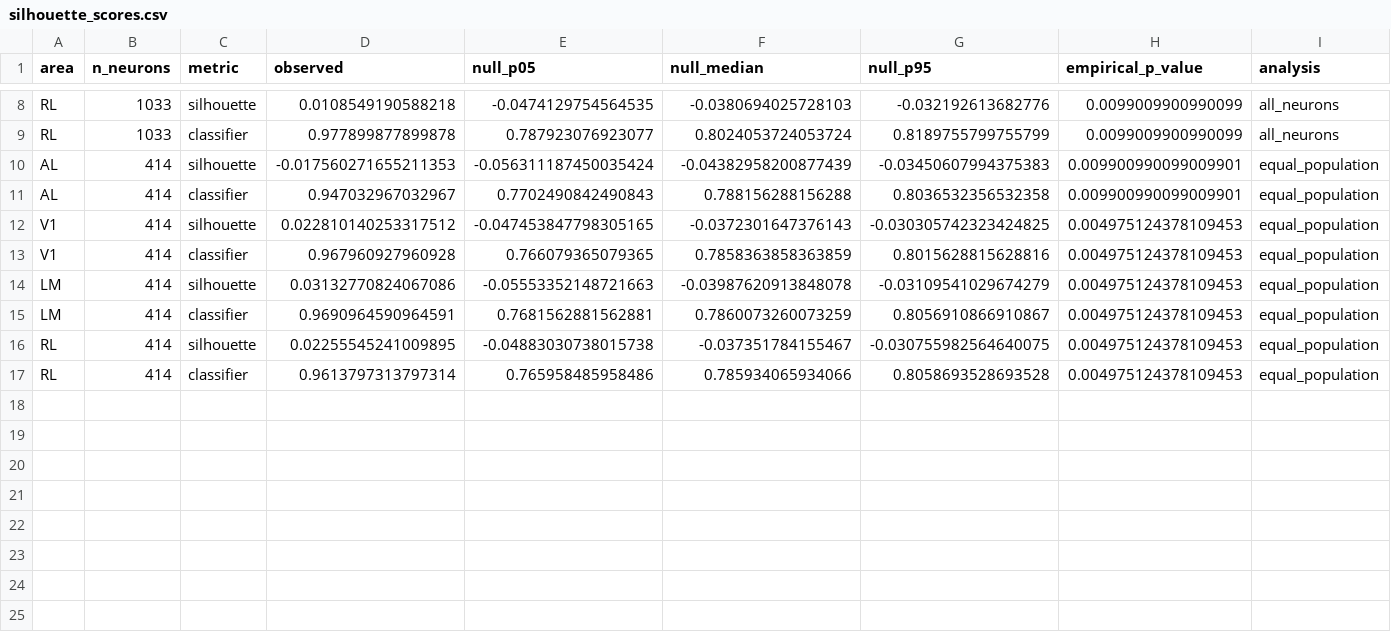
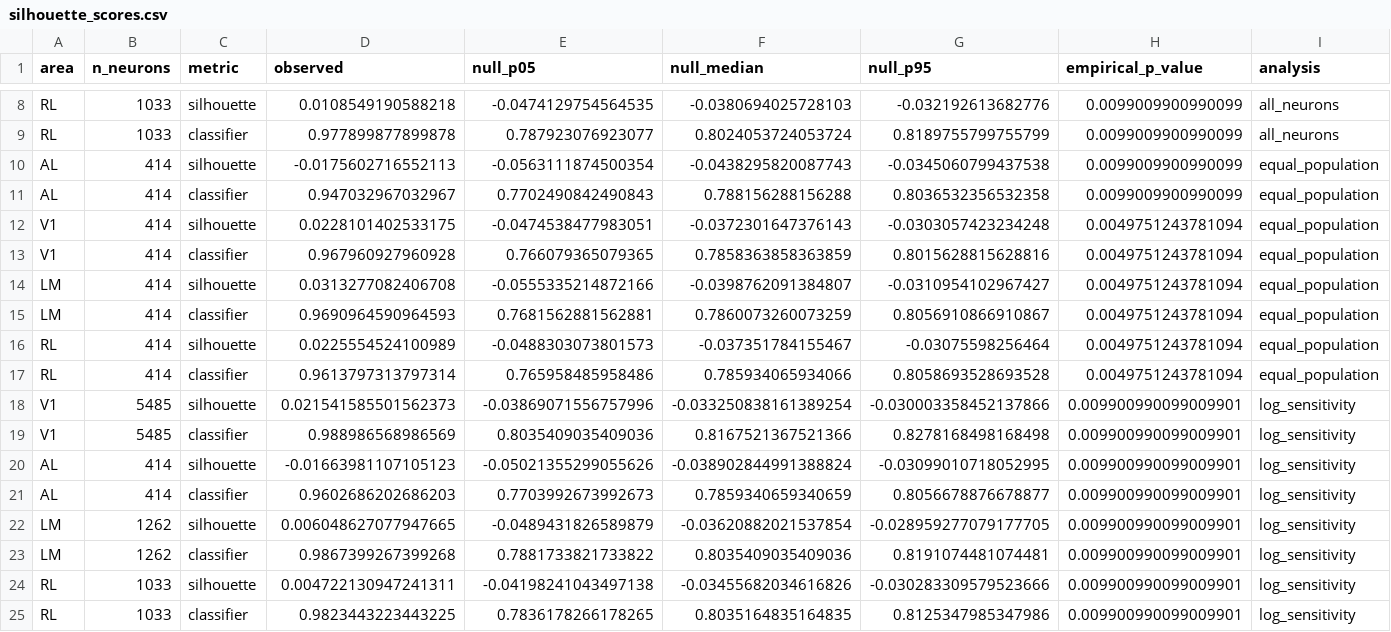
Before and after one commit to federicoscaffidi/lowdim-neuron-dynamics, a CSV file: results/option2/7_5/silhouette_scores.csv, drawn as a sheet; only a part is shown, gaps mark what is left out.

Commit message:
notebook Part 7: log(1+x) sensitivity check

```diff
--- a/results/option2/7_5/silhouette_scores.csv
+++ b/results/option2/7_5/silhouette_scores.csv
@@ -9,9 +9,17 @@ RL,1033,silhouette,0.0108549190588218,-0.0474129754564535,-0.0380694025728103,-0
 RL,1033,classifier,0.977899877899878,0.787923076923077,0.8024053724053724,0.8189755799755799,0.0099009900990099,all_neurons
-AL,414,silhouette,-0.017560271655211353,-0.056311187450035424,-0.04382958200877439,-0.03450607994375383,0.009900990099009901,equal_population
-AL,414,classifier,0.947032967032967,0.7702490842490843,0.788156288156288,0.8036532356532358,0.009900990099009901,equal_population
-V1,414,silhouette,0.022810140253317512,-0.047453847798305165,-0.0372301647376143,-0.030305742323424825,0.004975124378109453,equal_population
-V1,414,classifier,0.967960927960928,0.766079365079365,0.7858363858363859,0.8015628815628816,0.004975124378109453,equal_population
-LM,414,silhouette,0.03132770824067086,-0.05553352148721663,-0.03987620913848078,-0.03109541029674279,0.004975124378109453,equal_population
-LM,414,classifier,0.9690964590964591,0.7681562881562881,0.7860073260073259,0.8056910866910867,0.004975124378109453,equal_population
-RL,414,silhouette,0.02255545241009895,-0.04883030738015738,-0.037351784155467,-0.030755982564640075,0.004975124378109453,equal_population
-RL,414,classifier,0.9613797313797314,0.765958485958486,0.785934065934066,0.8058693528693528,0.004975124378109453,equal_population
+AL,414,silhouette,-0.0175602716552113,-0.0563111874500354,-0.0438295820087743,-0.0345060799437538,0.0099009900990099,equal_population
+AL,414,classifier,0.947032967032967,0.7702490842490843,0.788156288156288,0.8036532356532358,0.0099009900990099,equal_population
+V1,414,silhouette,0.0228101402533175,-0.0474538477983051,-0.0372301647376143,-0.0303057423234248,0.0049751243781094,equal_population
+V1,414,classifier,0.967960927960928,0.766079365079365,0.7858363858363859,0.8015628815628816,0.0049751243781094,equal_population
+LM,414,silhouette,0.0313277082406708,-0.0555335214872166,-0.0398762091384807,-0.0310954102967427,0.0049751243781094,equal_population
+LM,414,classifier,0.9690964590964593,0.7681562881562881,0.7860073260073259,0.8056910866910867,0.0049751243781094,equal_population
+RL,414,silhouette,0.0225554524100989,-0.0488303073801573,-0.037351784155467,-0.03075598256464,0.0049751243781094,equal_population
+RL,414,classifier,0.9613797313797314,0.765958485958486,0.785934065934066,0.8058693528693528,0.0049751243781094,equal_population
+V1,5485,silhouette,0.021541585501562373,-0.03869071556757996,-0.033250838161389254,-0.030003358452137866,0.009900990099009901,log_sensitivity
+V1,5485,classifier,0.988986568986569,0.8035409035409036,0.8167521367521366,0.8278168498168498,0.009900990099009901,log_sensitivity
+AL,414,silhouette,-0.01663981107105123,-0.05021355299055626,-0.038902844991388824,-0.03099010718052995,0.009900990099009901,log_sensitivity
+AL,414,classifier,0.9602686202686203,0.7703992673992673,0.7859340659340659,0.8056678876678877,0.009900990099009901,log_sensitivity
+LM,1262,silhouette,0.006048627077947665,-0.0489431826589879,-0.03620882021537854,-0.028959277079177705,0.009900990099009901,log_sensitivity
+LM,1262,classifier,0.9867399267399268,0.7881733821733822,0.8035409035409036,0.8191074481074481,0.009900990099009901,log_sensitivity
+RL,1033,silhouette,0.004722130947241311,-0.04198241043497138,-0.03455682034616826,-0.030283309579523666,0.009900990099009901,log_sensitivity
+RL,1033,classifier,0.9823443223443225,0.7836178266178265,0.8035164835164835,0.8125347985347986,0.009900990099009901,log_sensitivity
```
Also changed, not shown: 1 other file.
